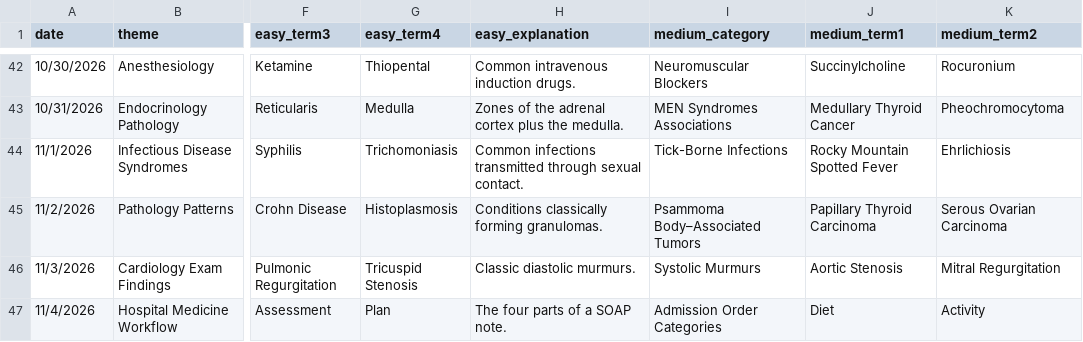
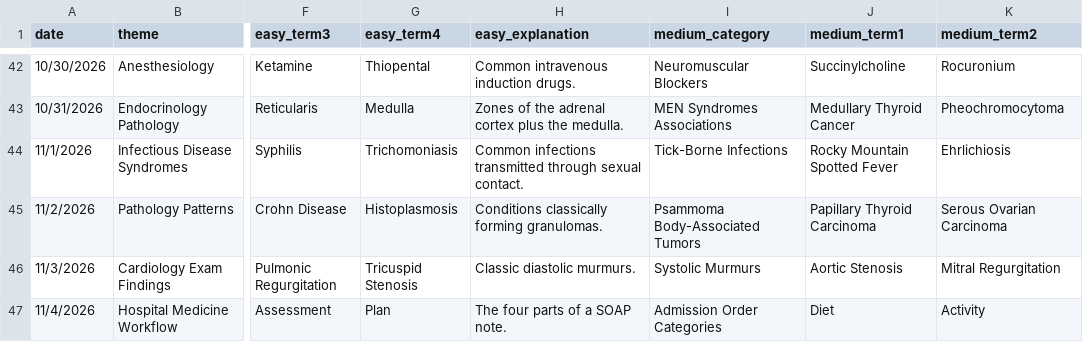
Before and after one commit to sundeep3257/MedLinks, a CSV file: gamekey.csv, drawn as a sheet; only a part is shown, gaps mark what is left out; the diff names each change by its address in the sheet, - before the commit and + after, or states it on an @@ line.

Commit message:
fix gamekey

```diff
--- a/gamekey.csv
+++ b/gamekey.csv
-I45 (medium_category): Psammoma Body–Associated Tumors
+I45 (medium_category): Psammoma Body-Associated Tumors
```
Also changed, not shown: 1 other file.
